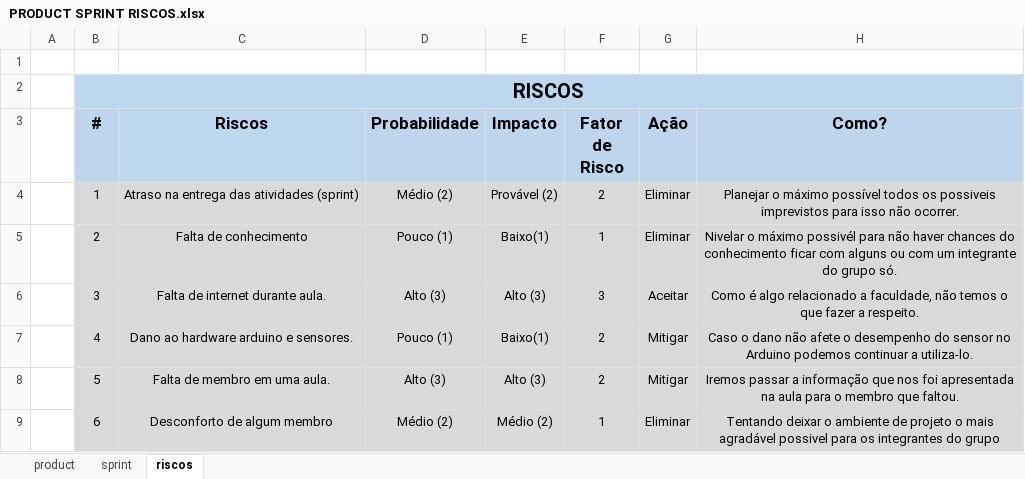
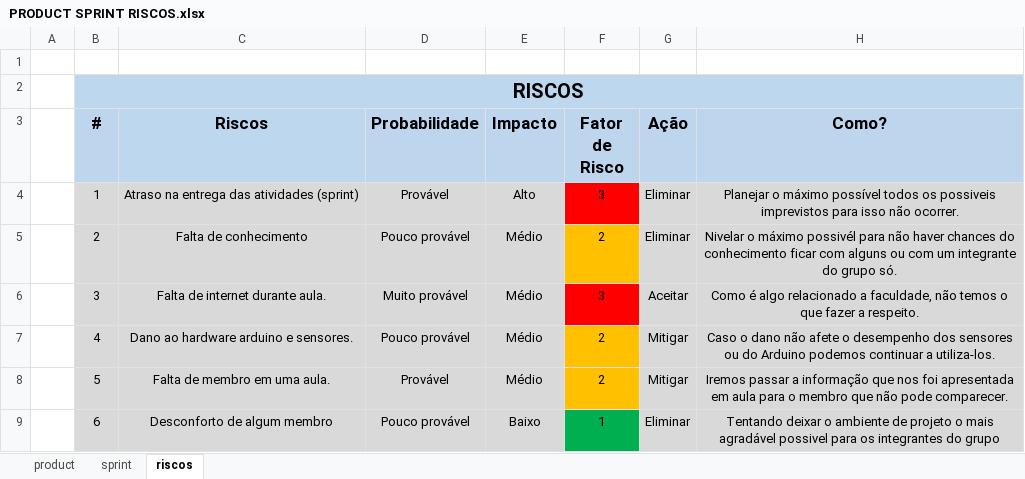
Before and after one commit to JhonFather/CodeSix, an Excel workbook: Apresentação segunda sprint/PRODUCT SPRINT RISCOS.xlsx, sheet riscos, drawn as a sheet; values as stored, in another font and other column widths than the file's, no borders; the diff names each change by its address in the sheet, - before the commit and + after, or states it on an @@ line.

Commit message:
atualização da planilha de riscos

```diff
--- a/Apresentação segunda sprint/PRODUCT SPRINT RISCOS.xlsx (sheet riscos)
+++ b/Apresentação segunda sprint/PRODUCT SPRINT RISCOS.xlsx (sheet riscos)
-D4 (Probabilidade): Médio (2)
+D4 (Probabilidade): Provável
-E4 (Impacto): Provável (2)
+E4 (Impacto): Alto
-F4 (Fator de Risco): 2
+F4 (Fator de Risco): 3
-F4 fill: #D9D9D9
+F4 fill: #FF0000
-D5 (Probabilidade): Pouco (1)
+D5 (Probabilidade): Pouco provável
-E5 (Impacto): Baixo(1)
+E5 (Impacto): Médio
-F5 (Fator de Risco): 1
+F5 (Fator de Risco): 2
-F5 fill: #D9D9D9
+F5 fill: #FFC000
-D6 (Probabilidade): Alto (3)
+D6 (Probabilidade): Muito provável
-E6 (Impacto): Alto (3)
+E6 (Impacto): Médio
-F6 fill: #D9D9D9
+F6 fill: #FF0000
-D7 (Probabilidade): Pouco (1)
+D7 (Probabilidade): Pouco provável
-E7 (Impacto): Baixo(1)
+E7 (Impacto): Médio
-F7:F8 fill: #D9D9D9
+F7:F8 fill: #FFC000
-H7 (Como?): …o desempenho do sensor no Arduino podemos continuar a utiliza-lo.
+H7 (Como?): …o desempenho dos sensores ou do Arduino podemos continuar a utiliza-los.
-D8 (Probabilidade): Alto (3)
+D8 (Probabilidade): Provável
-E8 (Impacto): Alto (3)
+E8 (Impacto): Médio
-H8 (Como?): …foi apresentada na aula para o membro que faltou.
+H8 (Como?): …foi apresentada em aula para o membro que não pode comparecer.
-D9 (Probabilidade): Médio (2)
+D9 (Probabilidade): Pouco provável
-E9 (Impacto): Médio (2)
+E9 (Impacto): Baixo
-F9 fill: #D9D9D9
+F9 fill: #00B050
```
